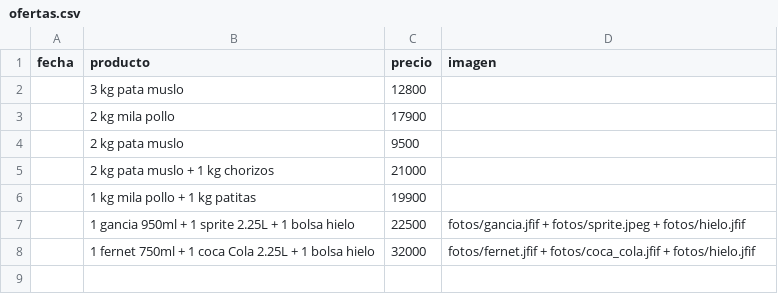
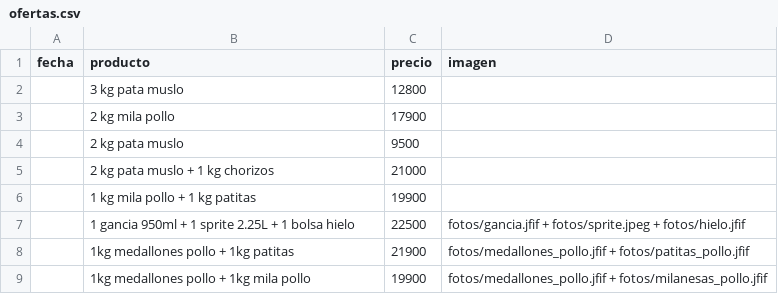
Before and after one commit to SoulCr/instagram_delsur, a CSV file: ofertas.csv, drawn as a sheet; removed rows and columns are numbered as before the commit, all else as after; the diff names each change by its address in the sheet, - before the commit and + after, or states it on an @@ line.

Commit message:
feat_nuevas_ofertas

```diff
--- a/ofertas.csv
+++ b/ofertas.csv
-row 8:  | 1 fernet 750ml + 1 coca Cola 2.25L + 1 bolsa hielo | 32000 | fotos/fernet.jfif + fotos/coca_cola.jfif + fotos/hielo.jfif
+row 8:  | 1kg medallones pollo + 1kg patitas | 21900 | fotos/medallones_pollo.jfif + fotos/patitas_pollo.jfif
+row 9:  | 1kg medallones pollo + 1kg mila pollo | 19900 | fotos/medallones_pollo.jfif + fotos/milanesas_pollo.jfif
```
Also changed, not shown: 1 other file.
